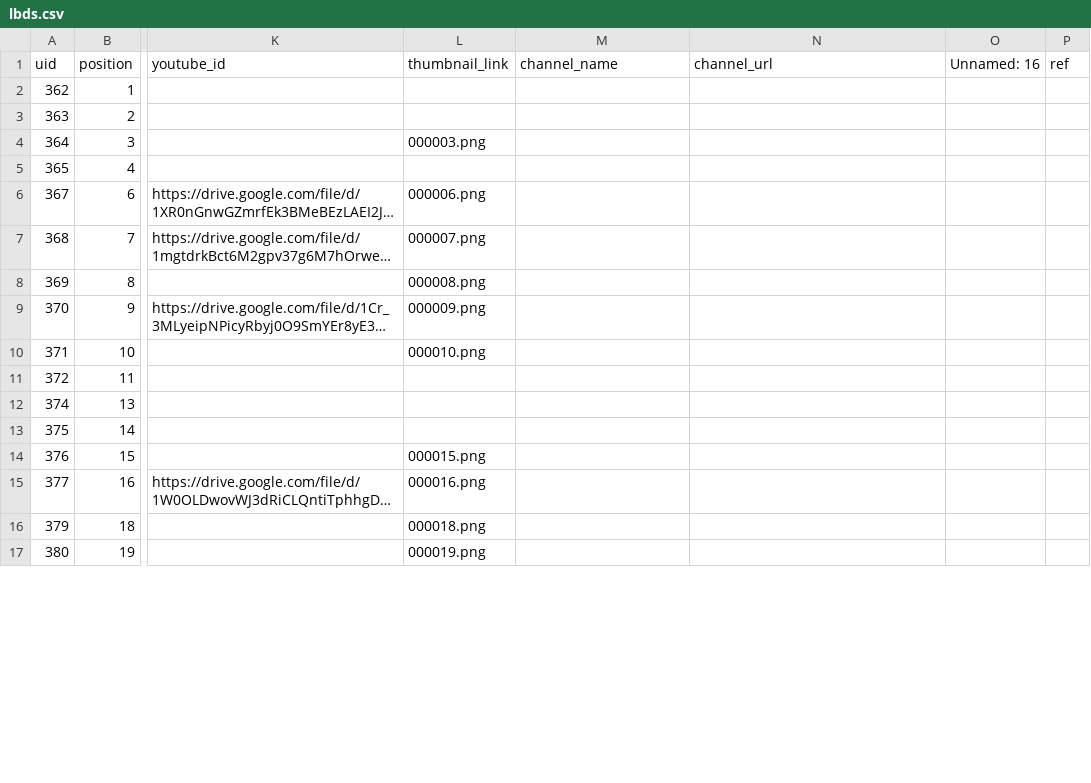
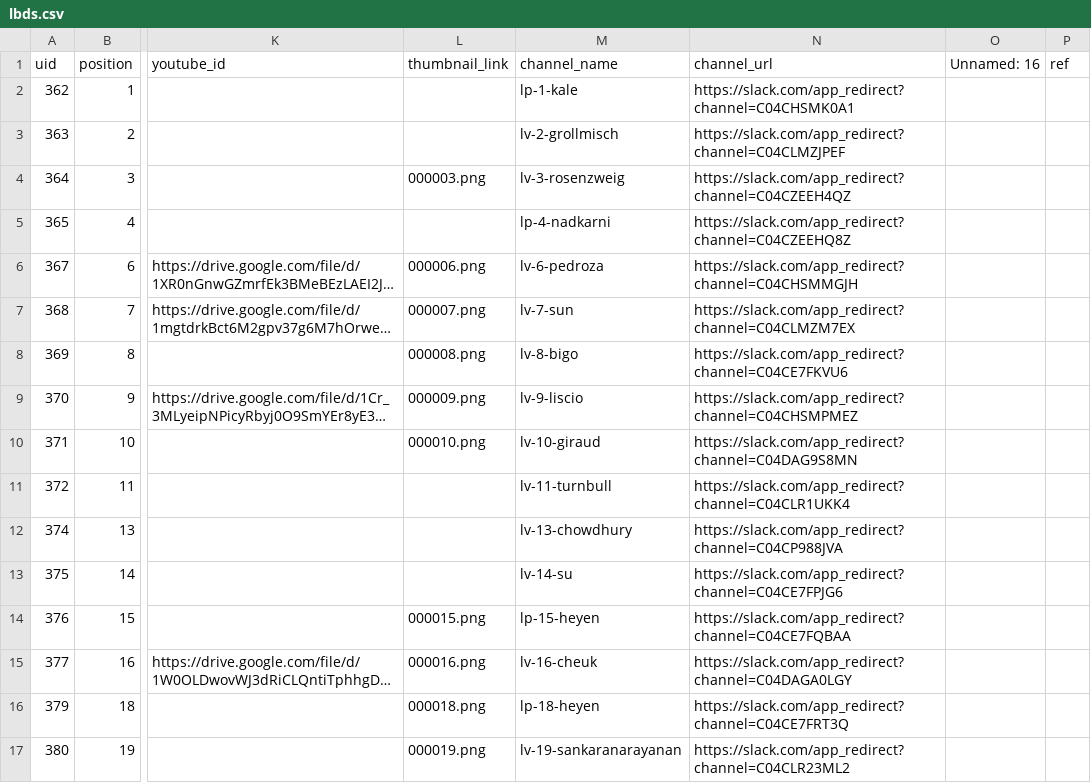
Before and after one commit to ismir2022program/ismir2022program.github.io, a CSV file: sitedata/lbds.csv, drawn as a sheet; only a part is shown, gaps mark what is left out; long unchanged cells end in …; the diff covers the shown part only; the diff names each change by its address in the sheet, - before the commit and + after, or states it on an @@ line.

Commit message:
updated lbd slack channels, wimir plenary details  and paper presentation format

```diff
--- a/sitedata/lbds.csv
+++ b/sitedata/lbds.csv
-M2 (channel_name): (empty)
+M2 (channel_name): lp-1-kale
-N2 (channel_url): (empty)
+N2 (channel_url): https://slack.com/app_redirect?channel=C04CHSMK0A1
-M3 (channel_name): (empty)
+M3 (channel_name): lv-2-grollmisch
-N3 (channel_url): (empty)
+N3 (channel_url): https://slack.com/app_redirect?channel=C04CLMZJPEF
-M4 (channel_name): (empty)
+M4 (channel_name): lv-3-rosenzweig
-N4 (channel_url): (empty)
+N4 (channel_url): https://slack.com/app_redirect?channel=C04CZEEH4QZ
-M5 (channel_name): (empty)
+M5 (channel_name): lp-4-nadkarni
-N5 (channel_url): (empty)
+N5 (channel_url): https://slack.com/app_redirect?channel=C04CZEEHQ8Z
-M6 (channel_name): (empty)
+M6 (channel_name): lv-6-pedroza
-N6 (channel_url): (empty)
+N6 (channel_url): https://slack.com/app_redirect?channel=C04CHSMMGJH
-M7 (channel_name): (empty)
+M7 (channel_name): lv-7-sun
-N7 (channel_url): (empty)
+N7 (channel_url): https://slack.com/app_redirect?channel=C04CLMZM7EX
-M8 (channel_name): (empty)
+M8 (channel_name): lv-8-bigo
-N8 (channel_url): (empty)
+N8 (channel_url): https://slack.com/app_redirect?channel=C04CE7FKVU6
-M9 (channel_name): (empty)
+M9 (channel_name): lv-9-liscio
-N9 (channel_url): (empty)
+N9 (channel_url): https://slack.com/app_redirect?channel=C04CHSMPMEZ
-M10 (channel_name): (empty)
+M10 (channel_name): lv-10-giraud
-N10 (channel_url): (empty)
+N10 (channel_url): https://slack.com/app_redirect?channel=C04DAG9S8MN
-M11 (channel_name): (empty)
+M11 (channel_name): lv-11-turnbull
-N11 (channel_url): (empty)
+N11 (channel_url): https://slack.com/app_redirect?channel=C04CLR1UKK4
-M12 (channel_name): (empty)
+M12 (channel_name): lv-13-chowdhury
-N12 (channel_url): (empty)
+N12 (channel_url): https://slack.com/app_redirect?channel=C04CP988JVA
-M13 (channel_name): (empty)
+M13 (channel_name): lv-14-su
-N13 (channel_url): (empty)
+N13 (channel_url): https://slack.com/app_redirect?channel=C04CE7FPJG6
-M14 (channel_name): (empty)
+M14 (channel_name): lp-15-heyen
-N14 (channel_url): (empty)
+N14 (channel_url): https://slack.com/app_redirect?channel=C04CE7FQBAA
-M15 (channel_name): (empty)
+M15 (channel_name): lv-16-cheuk
-N15 (channel_url): (empty)
+N15 (channel_url): https://slack.com/app_redirect?channel=C04DAGA0LGY
-M16 (channel_name): (empty)
+M16 (channel_name): lp-18-heyen
-N16 (channel_url): (empty)
+N16 (channel_url): https://slack.com/app_redirect?channel=C04CE7FRT3Q
-M17 (channel_name): (empty)
+M17 (channel_name): lv-19-sankaranarayanan
-N17 (channel_url): (empty)
+N17 (channel_url): https://slack.com/app_redirect?channel=C04CLR23ML2
```
Also changed, not shown: 20 edited cells elsewhere in this file, 6 other files.
